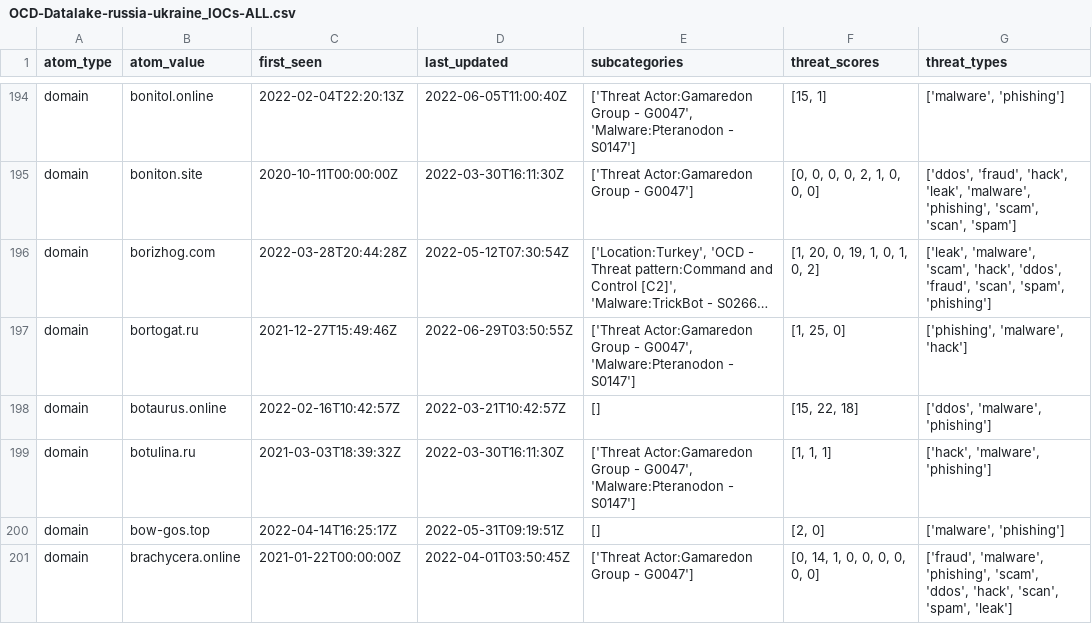
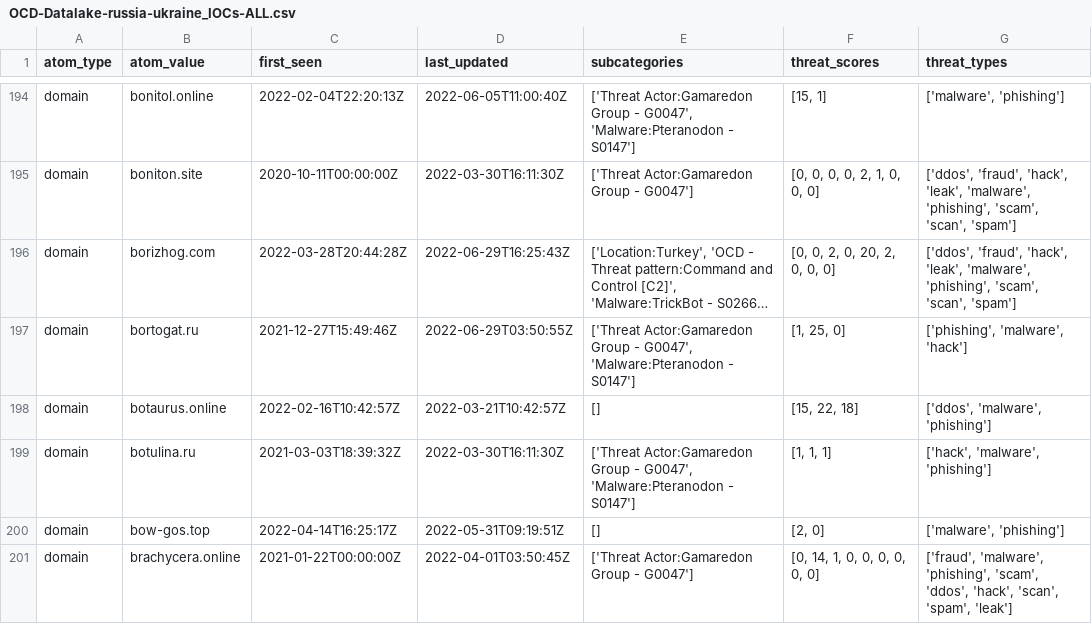
Before and after one commit to Orange-Cyberdefense/russia-ukraine_IOCs, a CSV file: OCD-Datalake-russia-ukraine_IOCs-ALL.csv, drawn as a sheet; only a part is shown, gaps mark what is left out; long unchanged cells end in …; the diff covers the shown part only; the diff names each change by its address in the sheet, - before the commit and + after, or states it on an @@ line.

```diff
--- a/OCD-Datalake-russia-ukraine_IOCs-ALL.csv
+++ b/OCD-Datalake-russia-ukraine_IOCs-ALL.csv
-D196 (last_updated): 2022-05-12T07:30:54Z
+D196 (last_updated): 2022-06-29T16:25:43Z
-F196 (threat_scores): [1, 20, 0, 19, 1, 0, 1, 0, 2]
+F196 (threat_scores): [0, 0, 2, 0, 20, 2, 0, 0, 0]
-G196 (threat_types): ['leak', 'malware', 'scam', 'hack', 'ddos', 'fraud', 'scan', 'spam', 'phishing']
+G196 (threat_types): ['ddos', 'fraud', 'hack', 'leak', 'malware', 'phishing', 'scam', 'scan', 'spam']
```
Also changed, not shown: 60 edited cells elsewhere in this file.
